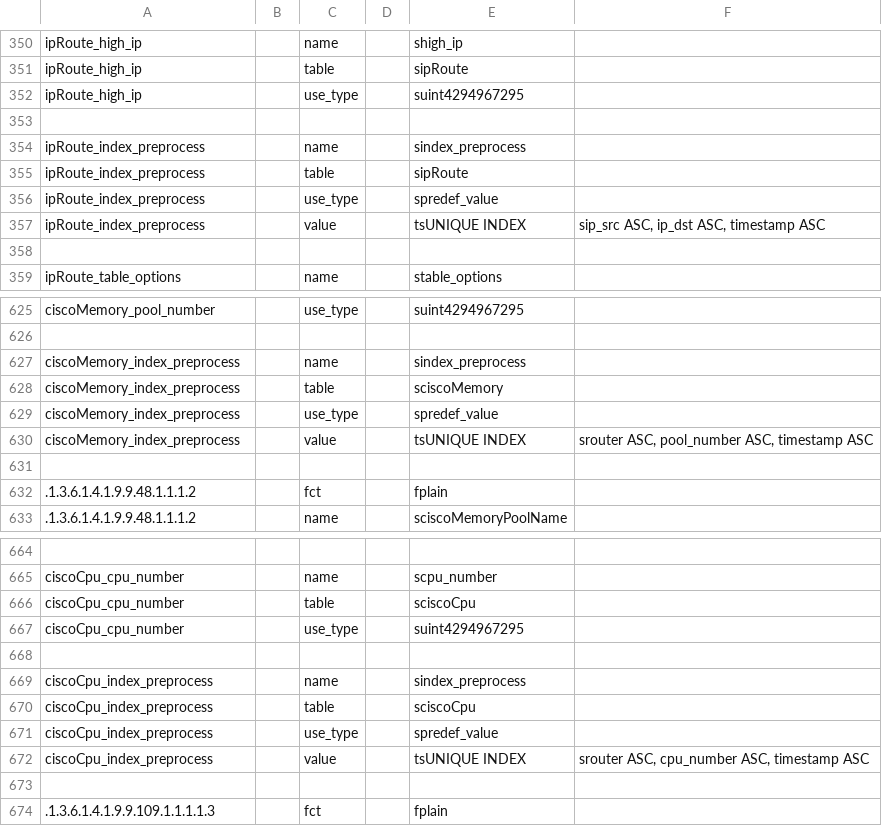
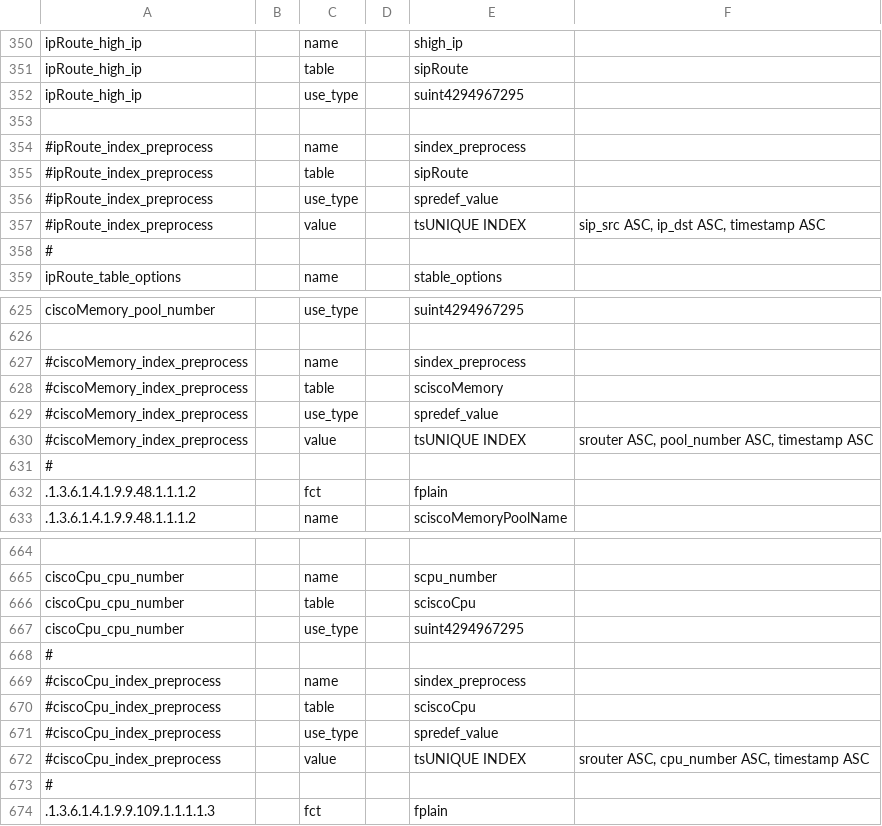
Before and after one commit to tumi8/flow-inspector, a CSV file: snmp/oidmap.csv, drawn as a sheet; only a part is shown, gaps mark what is left out; the diff covers the shown part only.

Commit message:
Remove indexes from oidmap.csv

```diff
--- a/snmp/oidmap.csv
+++ b/snmp/oidmap.csv
@@ -353,7 +353,7 @@ ipRoute_high_ip||use_type||suint4294967295
 
-ipRoute_index_preprocess||name||sindex_preprocess
-ipRoute_index_preprocess||table||sipRoute
-ipRoute_index_preprocess||use_type||spredef_value
-ipRoute_index_preprocess||value||tsUNIQUE INDEX|sip_src ASC, ip_dst ASC, timestamp ASC
-
+#ipRoute_index_preprocess||name||sindex_preprocess
+#ipRoute_index_preprocess||table||sipRoute
+#ipRoute_index_preprocess||use_type||spredef_value
+#ipRoute_index_preprocess||value||tsUNIQUE INDEX|sip_src ASC, ip_dst ASC, timestamp ASC
+#
 ipRoute_table_options||name||stable_options
@@ -626,7 +626,7 @@ ciscoMemory_pool_number||use_type||suint4294967295
 
-ciscoMemory_index_preprocess||name||sindex_preprocess
-ciscoMemory_index_preprocess||table||sciscoMemory
-ciscoMemory_index_preprocess||use_type||spredef_value
-ciscoMemory_index_preprocess||value||tsUNIQUE INDEX|srouter ASC, pool_number ASC, timestamp ASC
-
+#ciscoMemory_index_preprocess||name||sindex_preprocess
+#ciscoMemory_index_preprocess||table||sciscoMemory
+#ciscoMemory_index_preprocess||use_type||spredef_value
+#ciscoMemory_index_preprocess||value||tsUNIQUE INDEX|srouter ASC, pool_number ASC, timestamp ASC
+#
 .1.3.6.1.4.1.9.9.48.1.1.1.2||fct||fplain
@@ -667,8 +667,8 @@ ciscoCpu_cpu_number||table||sciscoCpu
 ciscoCpu_cpu_number||use_type||suint4294967295
-
-ciscoCpu_index_preprocess||name||sindex_preprocess
-ciscoCpu_index_preprocess||table||sciscoCpu
-ciscoCpu_index_preprocess||use_type||spredef_value
-ciscoCpu_index_preprocess||value||tsUNIQUE INDEX|srouter ASC, cpu_number ASC, timestamp ASC
-
+#
+#ciscoCpu_index_preprocess||name||sindex_preprocess
+#ciscoCpu_index_preprocess||table||sciscoCpu
+#ciscoCpu_index_preprocess||use_type||spredef_value
+#ciscoCpu_index_preprocess||value||tsUNIQUE INDEX|srouter ASC, cpu_number ASC, timestamp ASC
+#
 .1.3.6.1.4.1.9.9.109.1.1.1.1.3||fct||fplain
```
Also changed, not shown: 43 edited cells elsewhere in this file.
